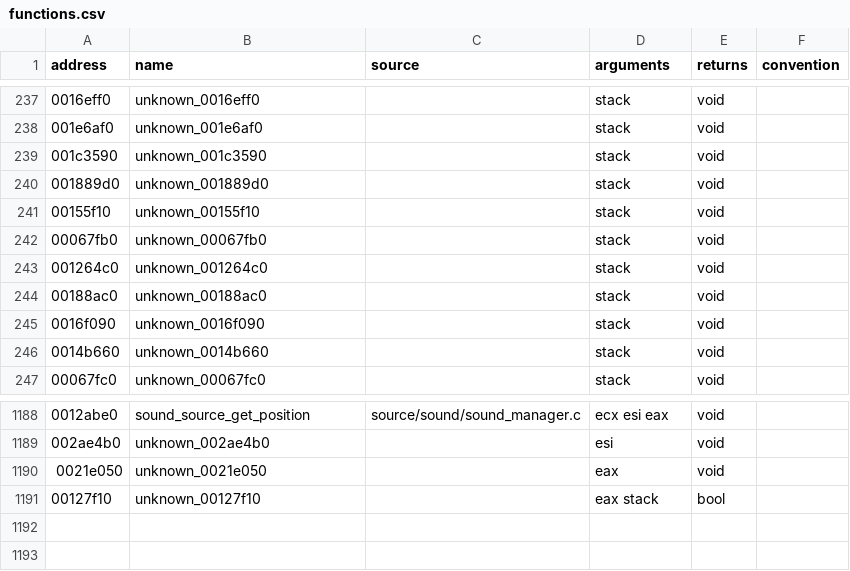
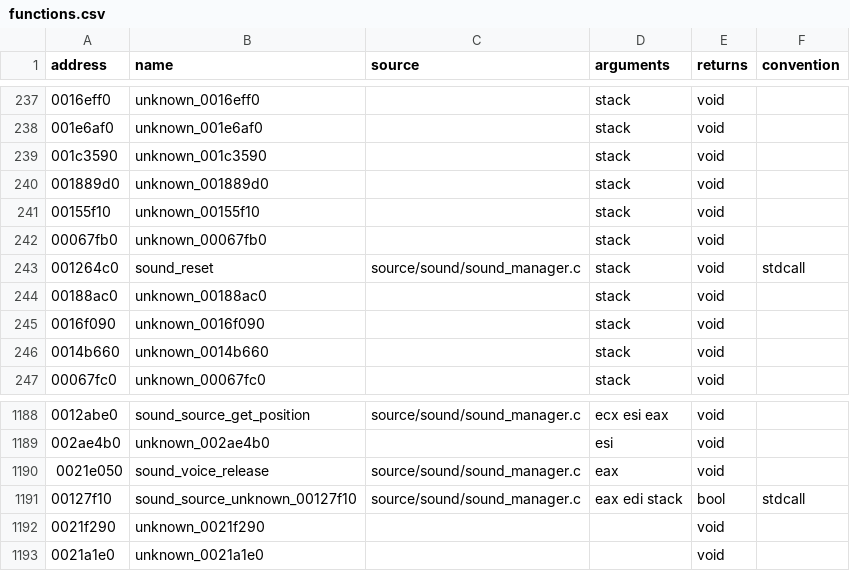
Before and after one commit to stevencol/halo-2-universal, a CSV file: symbols/functions.csv, drawn as a sheet; only a part is shown, gaps mark what is left out.

```diff
--- a/symbols/functions.csv
+++ b/symbols/functions.csv
@@ -242,3 +242,3 @@ address,name,source,arguments,returns,convention
 00067fb0,unknown_00067fb0,,stack,void
-001264c0,unknown_001264c0,,stack,void
+001264c0,sound_reset,source/sound/sound_manager.c,stack,void,stdcall
 00188ac0,unknown_00188ac0,,stack,void
@@ -1189,3 +1189,5 @@ address,name,source,arguments,returns,convention
 002ae4b0,unknown_002ae4b0,,esi,void
-0021e050,unknown_0021e050,,eax,void
-00127f10,unknown_00127f10,,eax stack,bool
+0021e050,sound_voice_release,source/sound/sound_manager.c,eax,void
+00127f10,sound_source_unknown_00127f10,source/sound/sound_manager.c,eax edi stack,bool,stdcall
+0021f290,unknown_0021f290,,,void
+0021a1e0,unknown_0021a1e0,,,void
```
Also changed, not shown: symbols/globals.csv, 7 other files.
